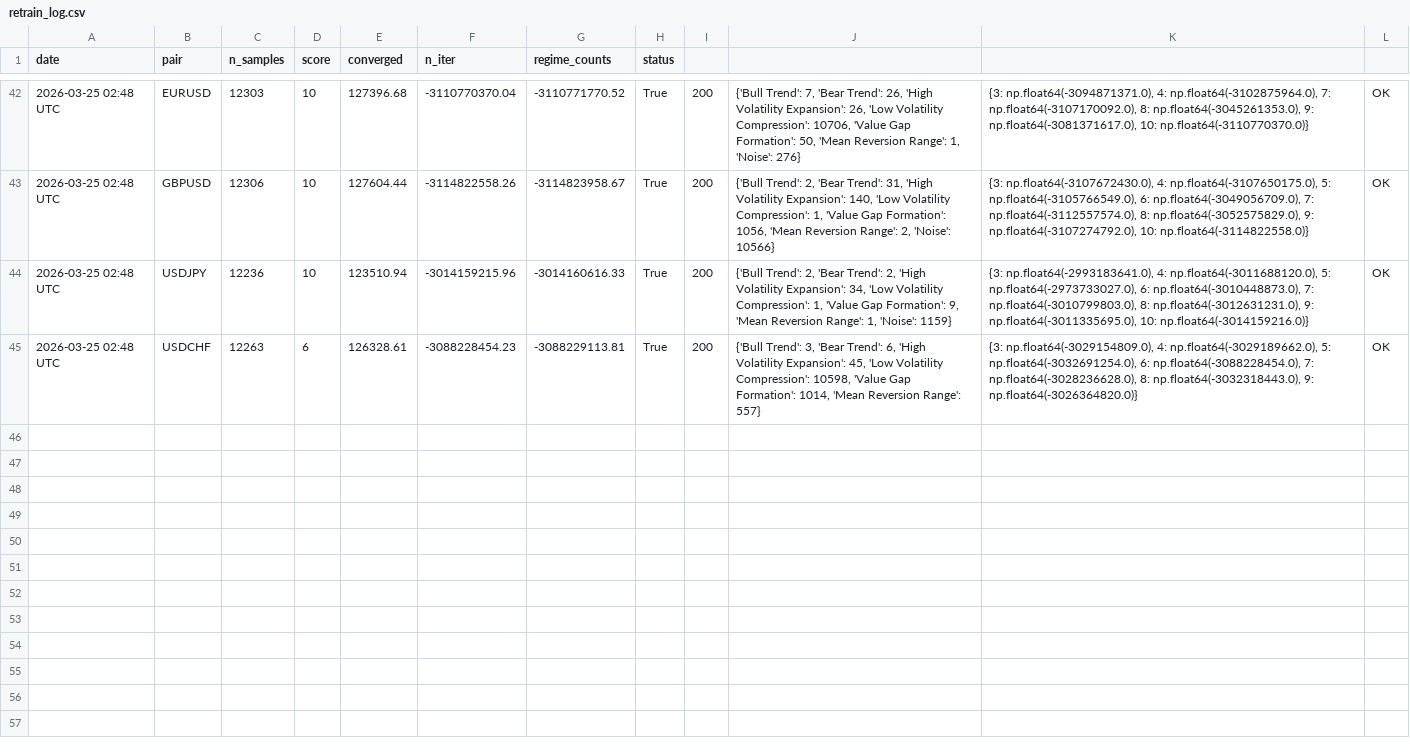
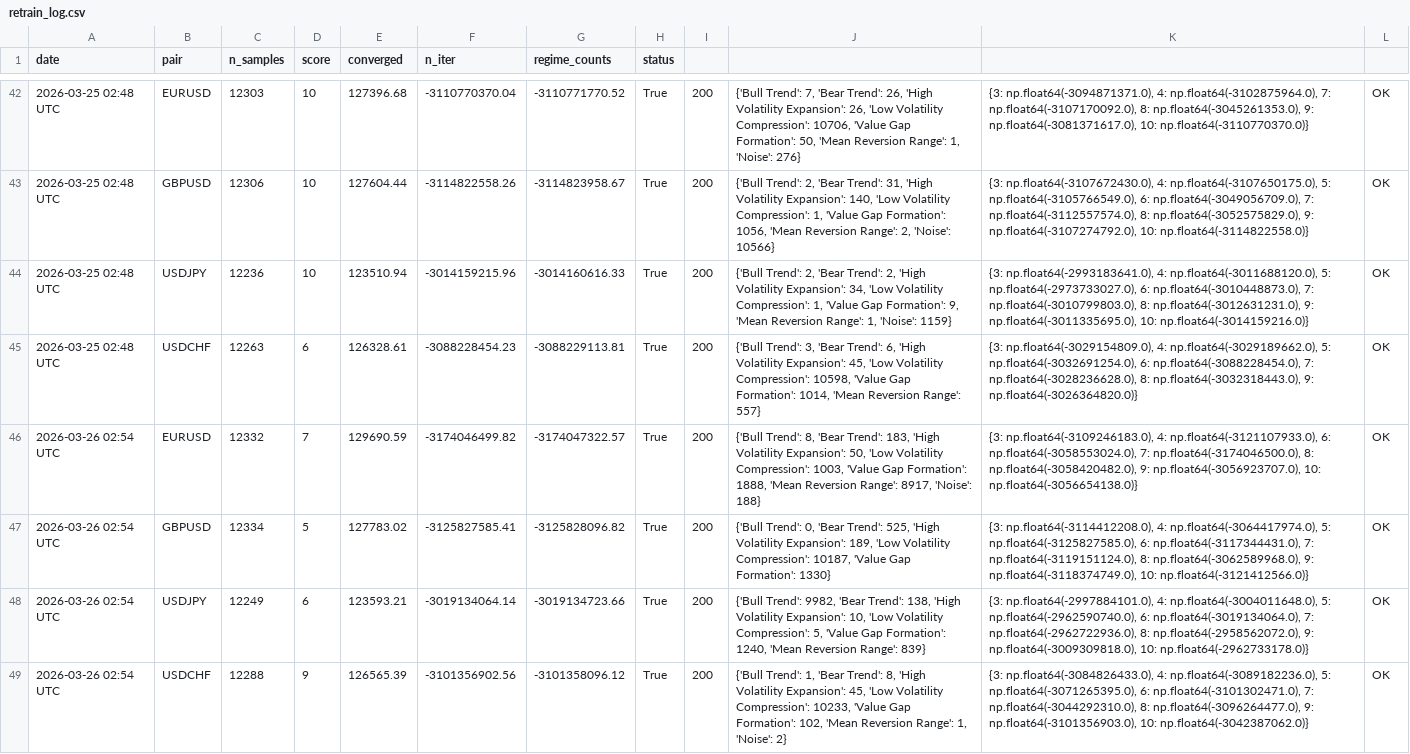
Before and after one commit to adetoroseyi/fx-regime-terminal, a CSV file: logs/retrain_log.csv, drawn as a sheet; only a part is shown, gaps mark what is left out.

```diff
--- a/logs/retrain_log.csv
+++ b/logs/retrain_log.csv
@@ -45 +45,5 @@ date,pair,n_samples,score,converged,n_iter,regime_counts,status
 2026-03-25 02:48 UTC,USDCHF,12263,6,126328.61,-3088228454.23,-3088229113.81,True,200,"{'Bull Trend': 3, 'Bear Trend': 6, 'High Volatility Expansion': 45, 'Low Volatility Compression': 10598, 'Value Gap Formation': 1014, 'Mean Reversion Range': 557}","{3: np.float64(-3029154809.0), 4: np.float64(-3029189662.0), 5: np.float64(-3032691254.0), 6: np.float64(-3088228454.0), 7: np.float64(-3028236628.0), 8: np.float64(-3032318443.0), 9: np.float64(-3026364820.0)}",OK
+2026-03-26 02:54 UTC,EURUSD,12332,7,129690.59,-3174046499.82,-3174047322.57,True,200,"{'Bull Trend': 8, 'Bear Trend': 183, 'High Volatility Expansion': 50, 'Low Volatility Compression': 1003, 'Value Gap Formation': 1888, 'Mean Reversion Range': 8917, 'Noise': 188}","{3: np.float64(-3109246183.0), 4: np.float64(-3121107933.0), 6: np.float64(-3058553024.0), 7: np.float64(-3174046500.0), 8: np.float64(-3058420482.0), 9: np.float64(-3056923707.0), 10: np.float64(-3056654138.0)}",OK
+2026-03-26 02:54 UTC,GBPUSD,12334,5,127783.02,-3125827585.41,-3125828096.82,True,200,"{'Bull Trend': 0, 'Bear Trend': 525, 'High Volatility Expansion': 189, 'Low Volatility Compression': 10187, 'Value Gap Formation': 1330}","{3: np.float64(-3114412208.0), 4: np.float64(-3064417974.0), 5: np.float64(-3125827585.0), 6: np.float64(-3117344431.0), 7: np.float64(-3119151124.0), 8: np.float64(-3062589968.0), 9: np.float64(-3118374749.0), 10: np.float64(-3121412566.0)}",OK
+2026-03-26 02:54 UTC,USDJPY,12249,6,123593.21,-3019134064.14,-3019134723.66,True,200,"{'Bull Trend': 9982, 'Bear Trend': 138, 'High Volatility Expansion': 10, 'Low Volatility Compression': 5, 'Value Gap Formation': 1240, 'Mean Reversion Range': 839}","{3: np.float64(-2997884101.0), 4: np.float64(-3004011648.0), 5: np.float64(-2962590740.0), 6: np.float64(-3019134064.0), 7: np.float64(-2962722936.0), 8: np.float64(-2958562072.0), 9: np.float64(-3009309818.0), 10: np.float64(-2962733178.0)}",OK
+2026-03-26 02:54 UTC,USDCHF,12288,9,126565.39,-3101356902.56,-3101358096.12,True,200,"{'Bull Trend': 1, 'Bear Trend': 8, 'High Volatility Expansion': 45, 'Low Volatility Compression': 10233, 'Value Gap Formation': 102, 'Mean Reversion Range': 1, 'Noise': 2}","{3: np.float64(-3084826433.0), 4: np.float64(-3089182236.0), 5: np.float64(-3071265395.0), 6: np.float64(-3101302471.0), 7: np.float64(-3044292310.0), 8: np.float64(-3096264477.0), 9: np.float64(-3101356903.0), 10: np.float64(-3042387062.0)}",OK
```
Also changed, not shown: 14 other files.
